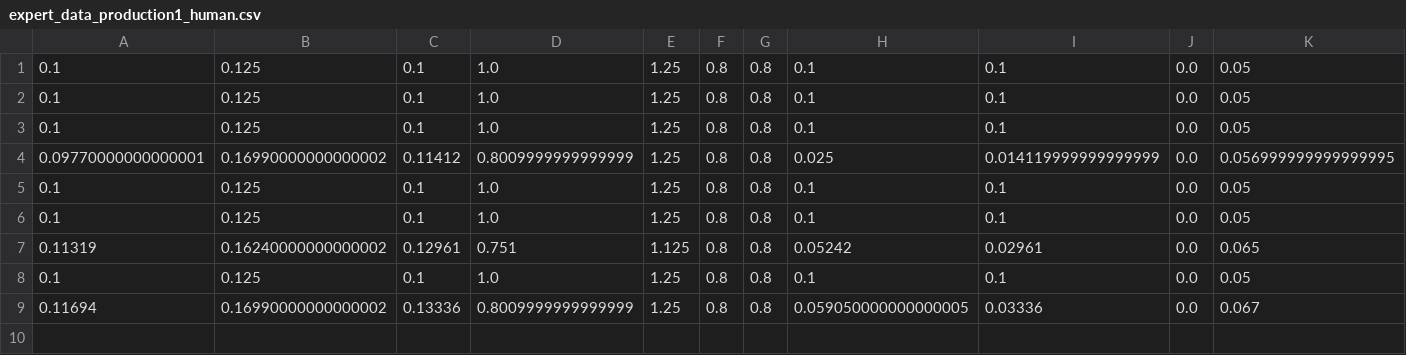
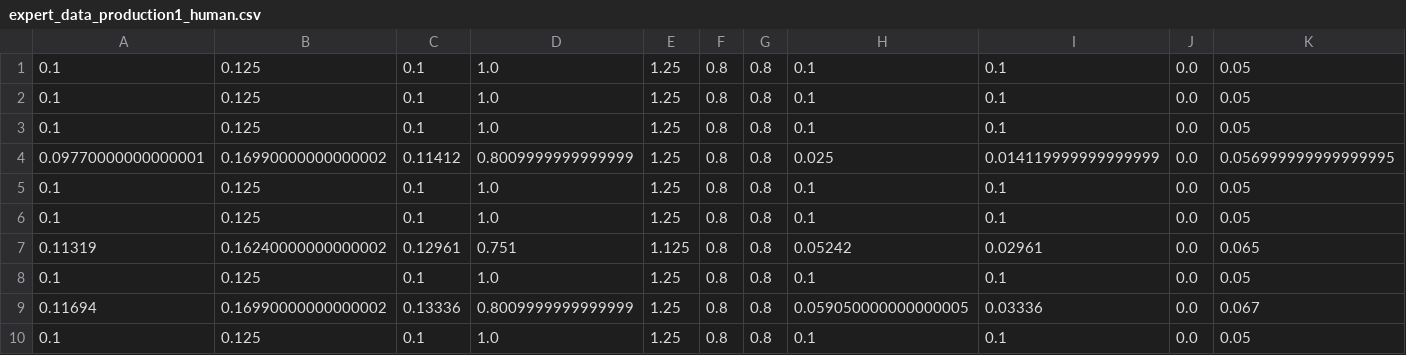
Before and after one commit to YJSPEAKING/economic_system, a CSV file: real_System_remake/expert_data_production1_human.csv, drawn as a sheet; only a part is shown; rows hold the shown columns only; the diff names each change by its address in the sheet, - before the commit and + after, or states it on an @@ line.

```diff
--- a/real_System_remake/expert_data_production1_human.csv
+++ b/real_System_remake/expert_data_production1_human.csv
+row 10: 0.1 | 0.125 | 0.1 | 1.0 | 1.25 | 0.8 | 0.8 | 0.1 | 0.1 | 0.0 | 0.05
```
Also changed, not shown: real_System_remake/expert_data_production1_human_with_meta.csv, 2 other files.
